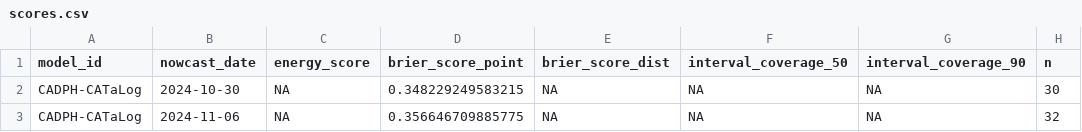
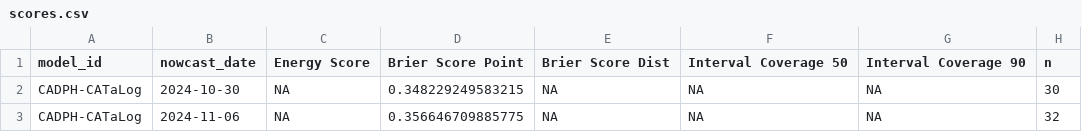
Before and after one commit to reichlab/variant-nowcast-hub-dashboard, a CSV file: scores/clade_prop/Overall/nowcast_date/scores.csv, drawn as a sheet; only a part is shown; the diff names each change by its address in the sheet, - before the commit and + after, or states it on an @@ line.

```diff
--- a/scores/clade_prop/Overall/nowcast_date/scores.csv
+++ b/scores/clade_prop/Overall/nowcast_date/scores.csv
-C1: energy_score
+C1: Energy Score
-D1: brier_score_point
+D1: Brier Score Point
-E1: brier_score_dist
+E1: Brier Score Dist
-F1: interval_coverage_50
+F1: Interval Coverage 50
-G1: interval_coverage_90
+G1: Interval Coverage 90
```
Also changed, not shown: scores/clade_prop/Overall/horizon/scores.csv, scores/clade_prop/Overall/location/scores.csv, 3 other files.
